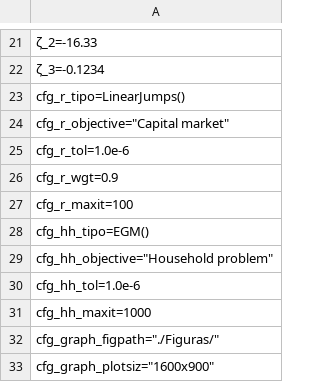
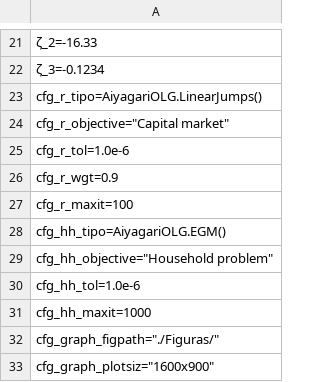
Before and after one commit to TavoJGB/AiyagariOLG, a CSV file: Simulations/parameters/latest_simulation.csv, drawn as a sheet; only a part is shown, gaps mark what is left out; the diff names each change by its address in the sheet, - before the commit and + after, or states it on an @@ line.

```diff
--- a/Simulations/parameters/latest_simulation.csv
+++ b/Simulations/parameters/latest_simulation.csv
-A23: cfg_r_tipo=LinearJumps()
+A23: cfg_r_tipo=AiyagariOLG.LinearJumps()
-A28: cfg_hh_tipo=EGM()
+A28: cfg_hh_tipo=AiyagariOLG.EGM()
```
Also changed, not shown: 9 other files.
